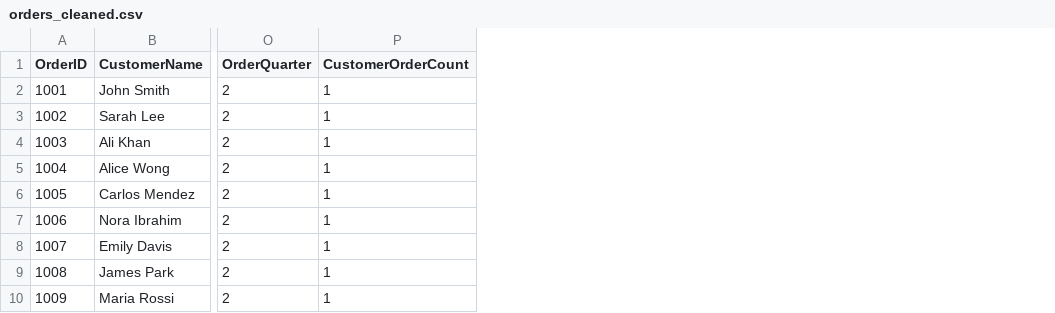
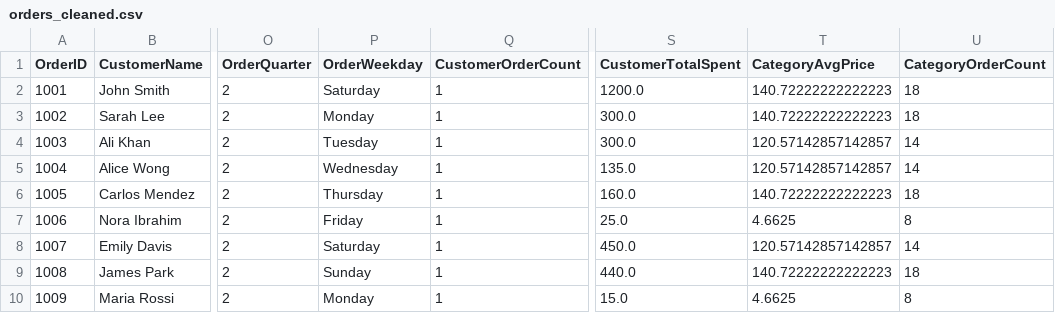
Before and after one commit to Satya-repo/python, a CSV file: PythonBasics/orders_cleaned.csv, drawn as a sheet; only a part is shown, gaps mark what is left out; the diff names each change by its address in the sheet, - before the commit and + after, or states it on an @@ line.

```diff
--- a/PythonBasics/orders_cleaned.csv
+++ b/PythonBasics/orders_cleaned.csv
+column P (OrderWeekday), rows 2-10: Saturday | Monday | Tuesday | Wednesday | Thursday | Friday | Saturday | Sunday | Monday
+column S (CustomerTotalSpent), rows 2-10: 1200.0 | 300.0 | 300.0 | 135.0 | 160.0 | 25.0 | 450.0 | 440.0 | 15.0
+column T (CategoryAvgPrice), rows 2-10: 140.72222222222223 | 140.72222222222223 | 120.57142857142857 | 120.57142857142857 | 140.72222222222223 | 4.6625 | 120.57142857142857 | 140.72222222222223 | 4.6625
+column U (CategoryOrderCount), rows 2-10: 18 | 18 | 14 | 14 | 18 | 8 | 14 | 18 | 8
```
Also changed, not shown: PythonBasics/orders_ml_ready.csv, 12 other files.
